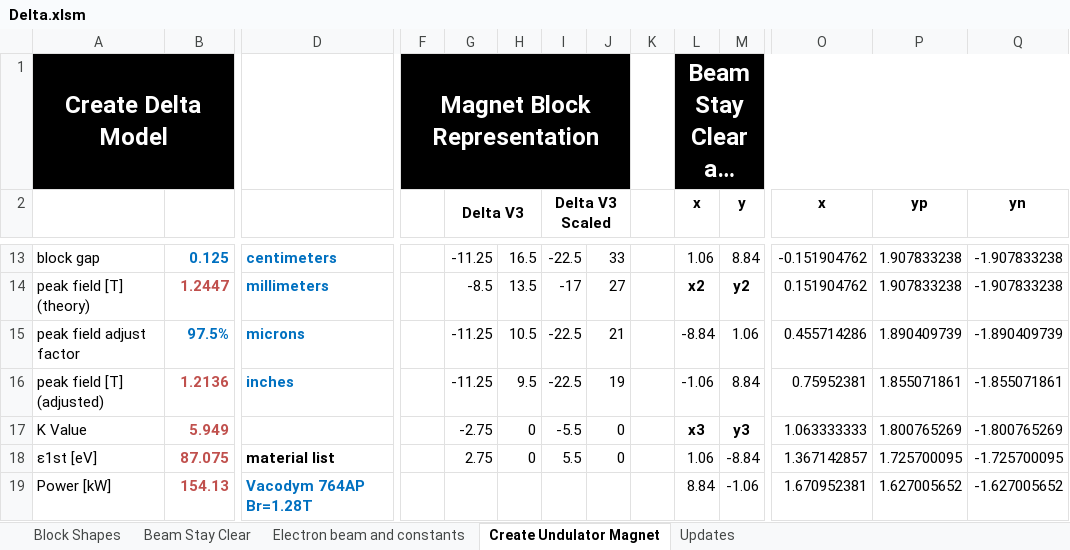
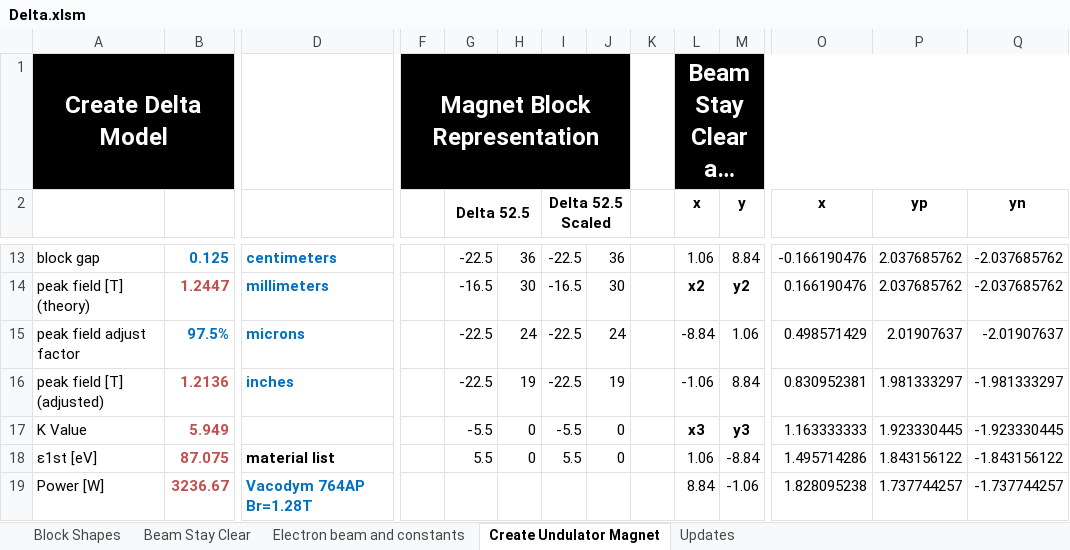
Before and after one commit to lnls-ima/insertion-devices, an Excel workbook: Delta.xlsm, sheet Create Undulator Magnet, drawn as a sheet; only a part is shown, gaps mark what is left out; long unchanged cells end in …; values as stored, in another font and other column widths than the file's, no borders; charts and pictures not drawn; removed rows and columns are numbered as before the commit, all else as after; rows hold the shown columns only; the diff covers the shown part only; the diff names each change by its address in the sheet, - before the commit and + after, or states it on an @@ line.

Commit message:
Adding Delta52.5 model

```diff
--- a/Delta.xlsm (sheet Create Undulator Magnet)
+++ b/Delta.xlsm (sheet Create Undulator Magnet)
-G2: Delta V3
+G2: Delta 52.5
-I2: Delta V3 Scaled
+I2: Delta 52.5 Scaled
-G13 (Delta 52.5): -11.25
+G13 (Delta 52.5): -22.5
-H13: 16.5
+H13: 36
-J13: 33
+J13: 36
-O13 (x): -0.151904762
+O13 (x): -0.166190476
-P13:P14 (yp): 1.907833238
+P13:P14 (yp): 2.037685762
-Q13:Q14 (yn): -1.907833238
+Q13:Q14 (yn): -2.037685762
-G14 (Delta 52.5): -8.5
+G14 (Delta 52.5): -16.5
-H14: 13.5
+H14: 30
-I14 (Delta 52.5 Scaled): -17
+I14 (Delta 52.5 Scaled): -16.5
-J14: 27
+J14: 30
-O14 (x): 0.151904762
+O14 (x): 0.166190476
-G15:G16 (Delta 52.5): -11.25
+G15:G16 (Delta 52.5): -22.5
-H15: 10.5
+H15: 24
-J15: 21
+J15: 24
-O15 (x): 0.455714286
+O15 (x): 0.498571429
-P15 (yp): 1.890409739
+P15 (yp): 2.01907637
-Q15 (yn): -1.890409739
+Q15 (yn): -2.01907637
-H16: 9.5
+H16: 19
-O16 (x): 0.75952381
+O16 (x): 0.830952381
-P16 (yp): 1.855071861
+P16 (yp): 1.981333297
-Q16 (yn): -1.855071861
+Q16 (yn): -1.981333297
-G17 (Delta 52.5): -2.75
+G17 (Delta 52.5): -5.5
-O17 (x): 1.063333333
+O17 (x): 1.163333333
-P17 (yp): 1.800765269
+P17 (yp): 1.923330445
-Q17 (yn): -1.800765269
+Q17 (yn): -1.923330445
-G18 (Delta 52.5): 2.75
+G18 (Delta 52.5): 5.5
-O18 (x): 1.367142857
+O18 (x): 1.495714286
-P18 (yp): 1.725700095
+P18 (yp): 1.843156122
-Q18 (yn): -1.725700095
+Q18 (yn): -1.843156122
-row 19: Power [kW] | 154.13 | Vacodym 764AP Br=1.28T |  |  |  |  |  |  | 8.84 | -1.06 | 1.670952381 | 1.627005652 | -1.627005652
+row 19: Power [W] | 3236.67 | Vacodym 764AP Br=1.28T |  |  |  |  |  |  | 8.84 | -1.06 | 1.828095238 | 1.737744257 | -1.737744257
```
Also changed, not shown: 2 added rows, 2 removed rows and 70 edited cells elsewhere in this sheet, sheet Electron beam and constants, sheet Block Shapes, sheet Updates, charts or pictures, 22 other files.
